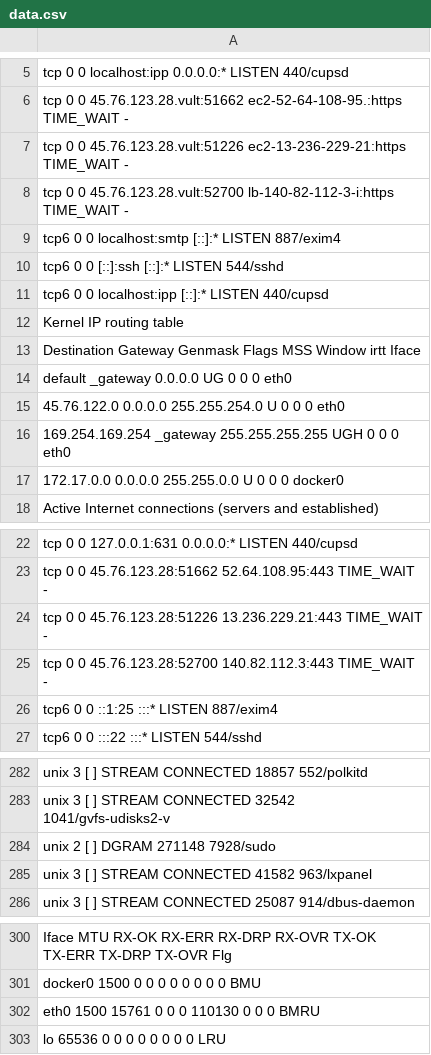
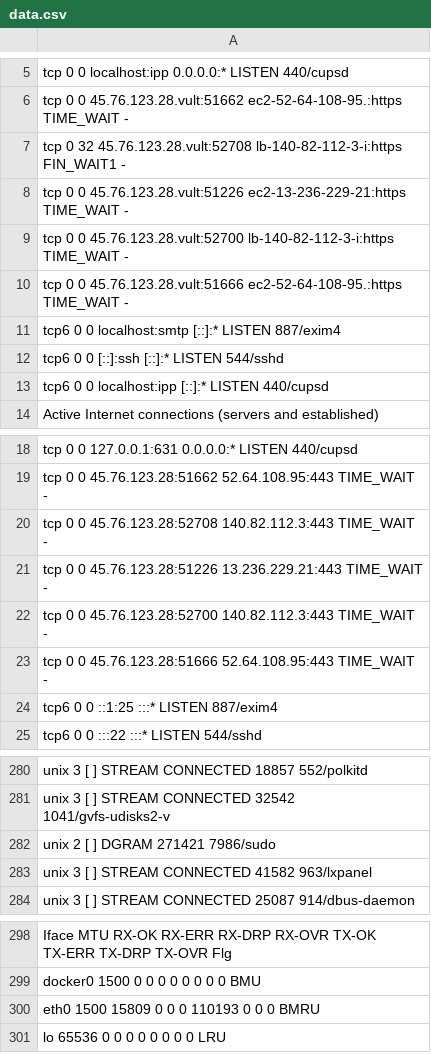
Before and after one commit to Luitsy/REady-to-Graduate, a CSV file: data.csv, drawn as a sheet; only a part is shown, gaps mark what is left out.

Commit message:
text.csv

```diff
--- a/data.csv
+++ b/data.csv
@@ -6,4 +6,6 @@ tcp        0      0 localhost:ipp           0.0.0.0:*               LISTEN
 tcp        0      0 45.76.123.28.vult:51662 ec2-52-64-108-95.:https TIME_WAIT   -
+tcp        0     32 45.76.123.28.vult:52708 lb-140-82-112-3-i:https FIN_WAIT1   -
 tcp        0      0 45.76.123.28.vult:51226 ec2-13-236-229-21:https TIME_WAIT   -
 tcp        0      0 45.76.123.28.vult:52700 lb-140-82-112-3-i:https TIME_WAIT   -
+tcp        0      0 45.76.123.28.vult:51666 ec2-52-64-108-95.:https TIME_WAIT   -
 tcp6       0      0 localhost:smtp          [::]:*                  LISTEN      887/exim4
@@ -11,8 +13,2 @@ tcp6       0      0 [::]:ssh                [::]:*                  LISTEN
 tcp6       0      0 localhost:ipp           [::]:*                  LISTEN      440/cupsd
-Kernel IP routing table
-Destination     Gateway         Genmask         Flags   MSS Window  irtt Iface
-default         _gateway        0.0.0.0         UG        0 0          0 eth0
-45.76.122.0     0.0.0.0         255.255.254.0   U         0 0          0 eth0
-169.254.169.254 _gateway        255.255.255.255 UGH       0 0          0 eth0
-172.17.0.0      0.0.0.0         255.255.0.0     U         0 0          0 docker0
 Active Internet connections (servers and established)
@@ -23,4 +19,6 @@ tcp        0      0 127.0.0.1:631           0.0.0.0:*               LISTEN
 tcp        0      0 45.76.123.28:51662      52.64.108.95:443        TIME_WAIT   -
+tcp        0      0 45.76.123.28:52708      140.82.112.3:443        TIME_WAIT   -
 tcp        0      0 45.76.123.28:51226      13.236.229.21:443       TIME_WAIT   -
 tcp        0      0 45.76.123.28:52700      140.82.112.3:443        TIME_WAIT   -
+tcp        0      0 45.76.123.28:51666      52.64.108.95:443        TIME_WAIT   -
 tcp6       0      0 ::1:25                  :::*                    LISTEN      887/exim4
@@ -283,3 +281,3 @@ unix  3      [ ]         STREAM     CONNECTED     18857    552/polkitd
 unix  3      [ ]         STREAM     CONNECTED     32542    1041/gvfs-udisks2-v
-unix  2      [ ]         DGRAM                    271148   7928/sudo
+unix  2      [ ]         DGRAM                    271421   7986/sudo
 unix  3      [ ]         STREAM     CONNECTED     41582    963/lxpanel
@@ -301,3 +299,3 @@ Iface      MTU    RX-OK RX-ERR RX-DRP RX-OVR    TX-OK TX-ERR TX-DRP TX-OVR Flg
 docker0   1500        0      0      0 0             0      0      0      0 BMU
-eth0      1500    15761      0      0 0        110130      0      0      0 BMRU
+eth0      1500    15809      0      0 0        110193      0      0      0 BMRU
 lo       65536        0      0      0 0             0      0      0      0 LRU
```
